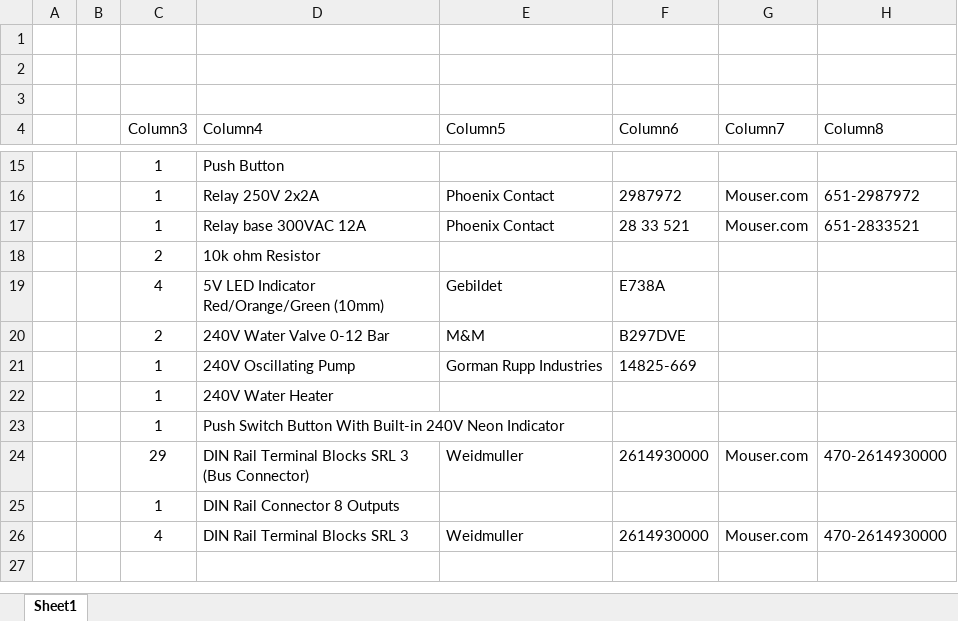
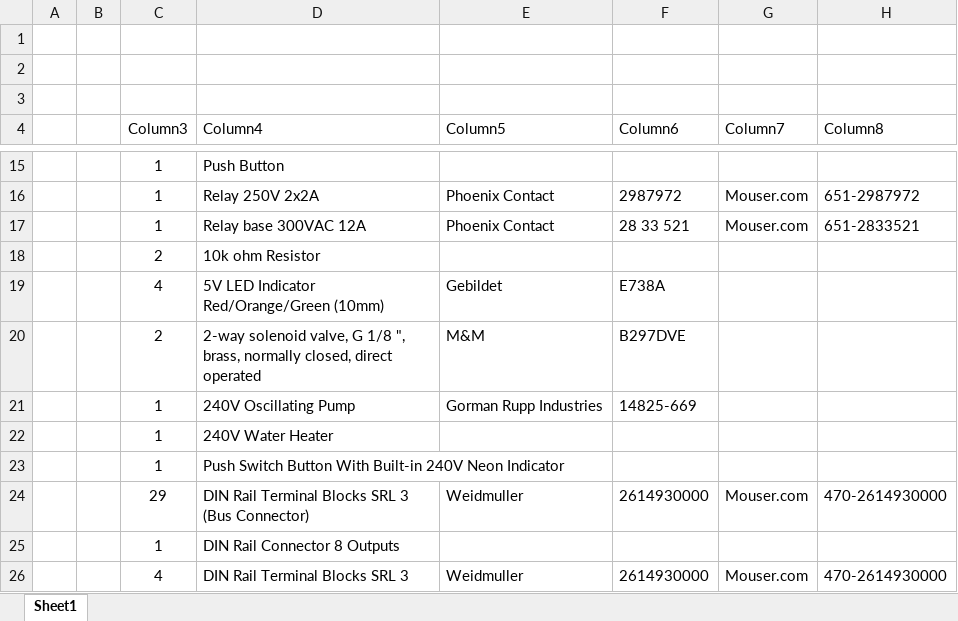
Before and after one commit to primituga/InteligentDestiller, an Excel workbook: Documentation/diagrams/Electrical/Component List.xlsx, sheet Sheet1, drawn as a sheet; only a part is shown, gaps mark what is left out; values as stored, in another font and other column widths than the file's, no borders; table styles not drawn; the diff names each change by its address in the sheet, - before the commit and + after, or states it on an @@ line.

```diff
--- a/Documentation/diagrams/Electrical/Component List.xlsx (sheet Sheet1)
+++ b/Documentation/diagrams/Electrical/Component List.xlsx (sheet Sheet1)
-D20 (Column4): 240V Water Valve 0-12 Bar
+D20 (Column4): 2-way solenoid valve, G 1/8 ", brass, normally closed, direct operated
```
Also changed, not shown: 3 other files.
